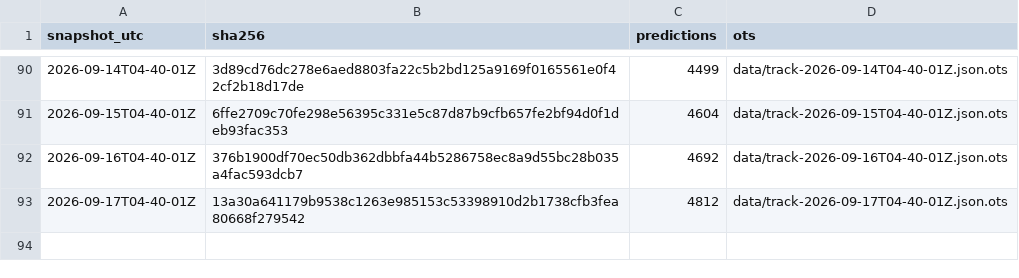
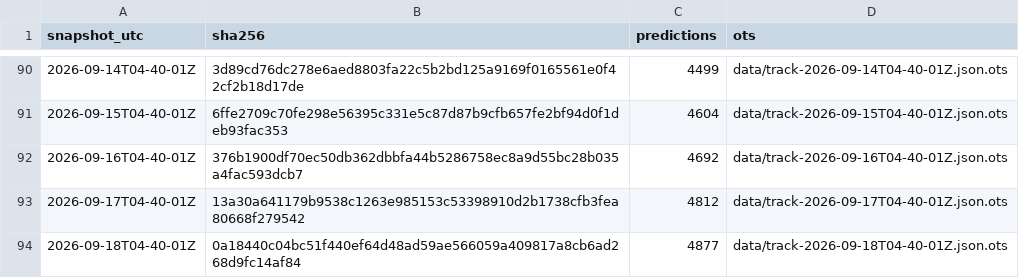
Before and after one commit to tipsaudit/track-record-public, a CSV file: manifest.csv, drawn as a sheet; only a part is shown, gaps mark what is left out.

Commit message:
track record snapshot 2026-09-18T04-40-01Z · 4877 predictions · sha256 0a18440c04bc

```diff
--- a/manifest.csv
+++ b/manifest.csv
@@ -93 +93,2 @@ snapshot_utc,sha256,predictions,ots
 2026-09-17T04-40-01Z,13a30a641179b9538c1263e985153c53398910d2b1738cfb3fea80668f279542,4812,data/track-2026-09-17T04-40-01Z.json.ots
+2026-09-18T04-40-01Z,0a18440c04bc51f440ef64d48ad59ae566059a409817a8cb6ad268d9fc14af84,4877,data/track-2026-09-18T04-40-01Z.json.ots
```
Also changed, not shown: 4 other files.
